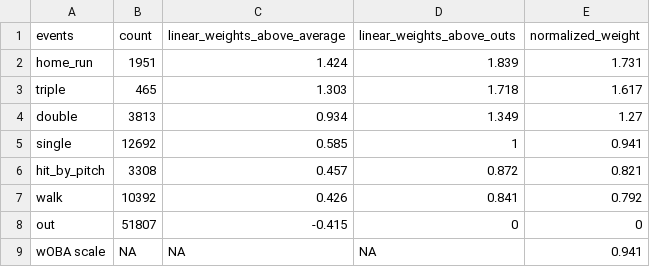
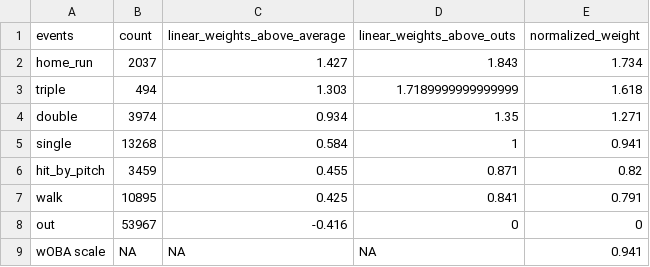
Before and after one commit to jack-kelly-12/d3_pipeline, a CSV file: data/miscellaneous/d1_linear_weights_2025.csv, drawn as a sheet.

```diff
--- a/data/miscellaneous/d1_linear_weights_2025.csv
+++ b/data/miscellaneous/d1_linear_weights_2025.csv
@@ -1,9 +1,9 @@
 events,count,linear_weights_above_average,linear_weights_above_outs,normalized_weight
-home_run,1951,1.424,1.839,1.731
-triple,465,1.303,1.718,1.617
-double,3813,0.934,1.349,1.27
-single,12692,0.585,1,0.941
-hit_by_pitch,3308,0.457,0.872,0.821
-walk,10392,0.426,0.841,0.792
-out,51807,-0.415,0,0
+home_run,2037,1.427,1.843,1.734
+triple,494,1.303,1.7189999999999999,1.618
+double,3974,0.934,1.35,1.271
+single,13268,0.584,1,0.941
+hit_by_pitch,3459,0.455,0.871,0.82
+walk,10895,0.425,0.841,0.791
+out,53967,-0.416,0,0
 wOBA scale,NA,NA,NA,0.941
```
Also changed, not shown: data/war/d1_batting_team_war_2025.csv, data/war/d1_pitching_team_war_2025.csv, 31 other files.
